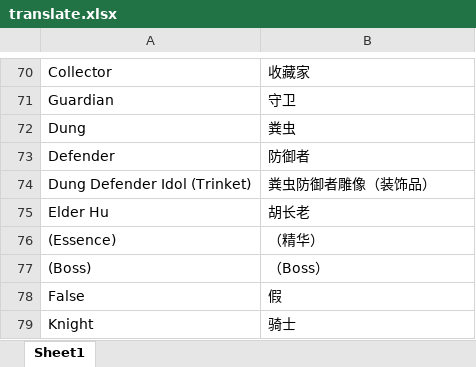
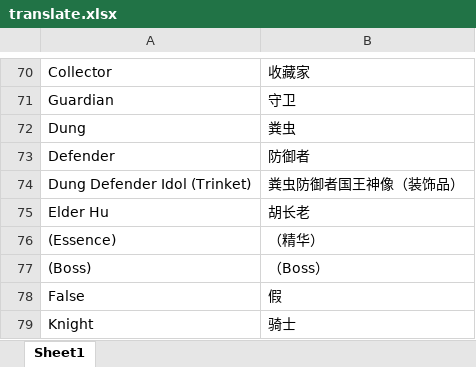
Before and after one commit to CuteReimu/hksplitmaker, an Excel workbook: translate.xlsx, sheet Sheet1, drawn as a sheet; only a part is shown, gaps mark what is left out; values as stored, in another font and other column widths than the file's, no borders; the diff names each change by its address in the sheet, - before the commit and + after, or states it on an @@ line.

Commit message:
修复了一个严重的翻译错误

```diff
--- a/translate.xlsx (sheet Sheet1)
+++ b/translate.xlsx (sheet Sheet1)
-B74: 粪虫防御者雕像（装饰品）
+B74: 粪虫防御者国王神像（装饰品）
```
